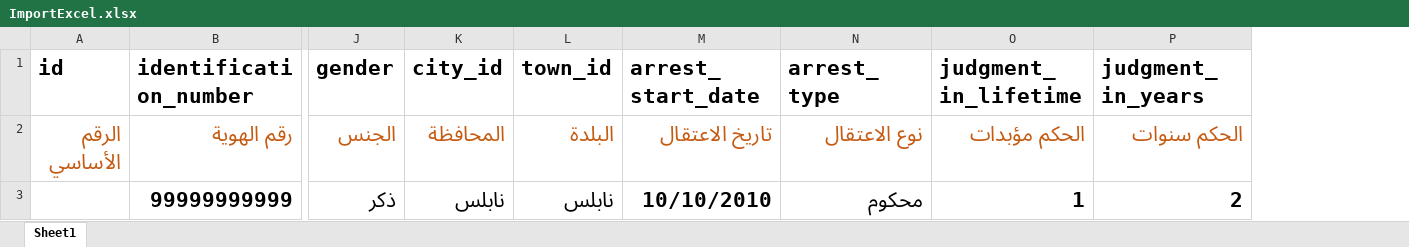
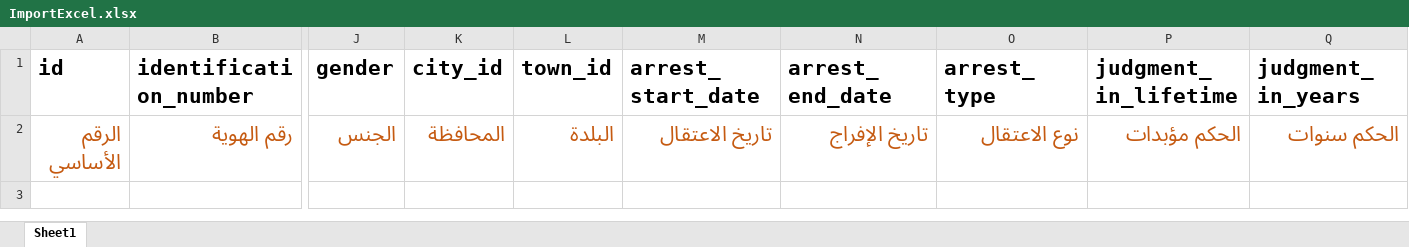
Before and after one commit to AsemAbbas/prisoners_project, an Excel workbook: public/assets/files/ImportExcel.xlsx, sheet Sheet1, drawn as a sheet; only a part is shown, gaps mark what is left out; values as stored, in another font and other column widths than the file's, no borders; removed rows and columns are numbered as before the commit, all else as after; rows hold the shown columns only; the diff names each change by its address in the sheet, - before the commit and + after, or states it on an @@ line.

```diff
--- a/public/assets/files/ImportExcel.xlsx (sheet Sheet1)
+++ b/public/assets/files/ImportExcel.xlsx (sheet Sheet1)
+column N (arrest_end_date), row 2: تاريخ الإفراج
-row 3:  | 99999999999 | ذكر | نابلس | نابلس | 10/10/2010 | محكوم | 1 | 2
```
Also changed, not shown: 59 other files.
